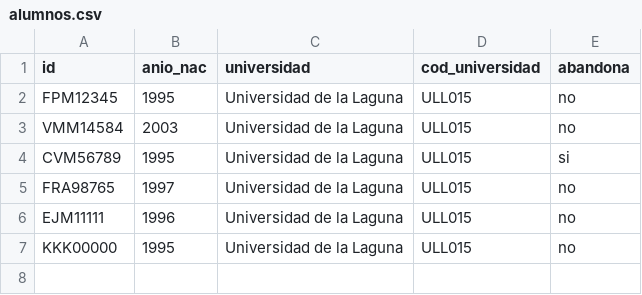
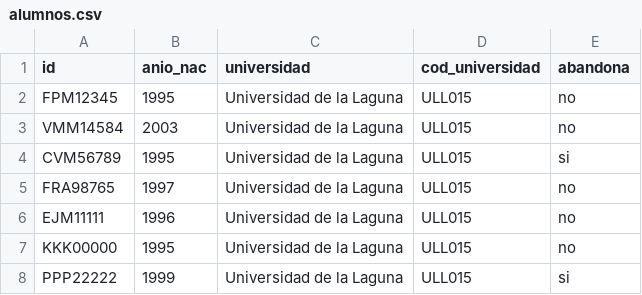
Before and after one commit to Fabrizzioperilli/Business-Intelligence-Universidades, a CSV file: data/csv/alumnos.csv, drawn as a sheet.

```diff
--- a/data/csv/alumnos.csv
+++ b/data/csv/alumnos.csv
@@ -7 +7,2 @@ EJM11111,1996,Universidad de la Laguna,ULL015,no
 KKK00000,1995,Universidad de la Laguna,ULL015,no
+PPP22222,1999,Universidad de la Laguna,ULL015,si
```
Also changed, not shown: data/csv/asignaturas_matriculadas.csv, data/csv/ebau_prueba.csv, 12 other files.
